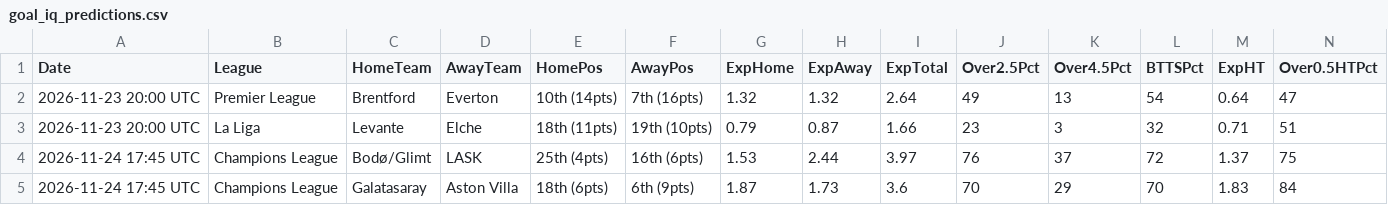
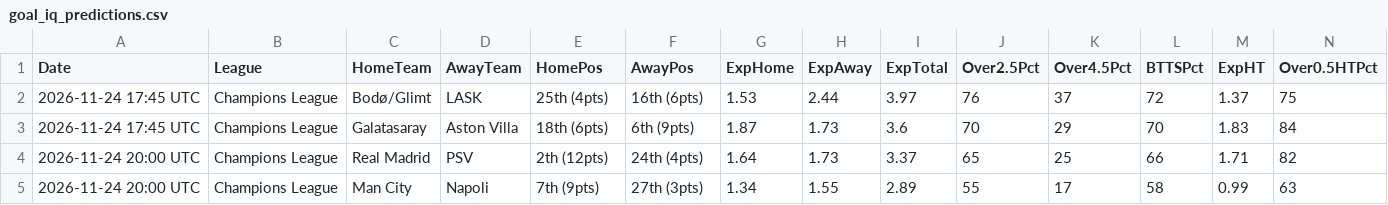
Before and after one commit to niibaboo/Baboo-Football-IQ, a CSV file: docs/goal_iq_predictions.csv, drawn as a sheet; only a part is shown; the shorter side is filled out with more unchanged rows; removed rows and columns are numbered as before the commit, all else as after; rows hold the shown columns only; the diff covers the shown part only; the diff names each change by its address in the sheet, - before the commit and + after, or states it on an @@ line.

```diff
--- a/docs/goal_iq_predictions.csv
+++ b/docs/goal_iq_predictions.csv
-row 2: 2026-11-23 20:00 UTC | Premier League | Brentford | Everton | 10th (14pts) | 7th (16pts) | 1.32 | 1.32 | 2.64 | 49 | 13 | 54 | 0.64 | 47
-row 3: 2026-11-23 20:00 UTC | La Liga | Levante | Elche | 18th (11pts) | 19th (10pts) | 0.79 | 0.87 | 1.66 | 23 | 3 | 32 | 0.71 | 51
```
Also changed, not shown: 2 added rows and 30 edited cells elsewhere in this file, 7 other files.
